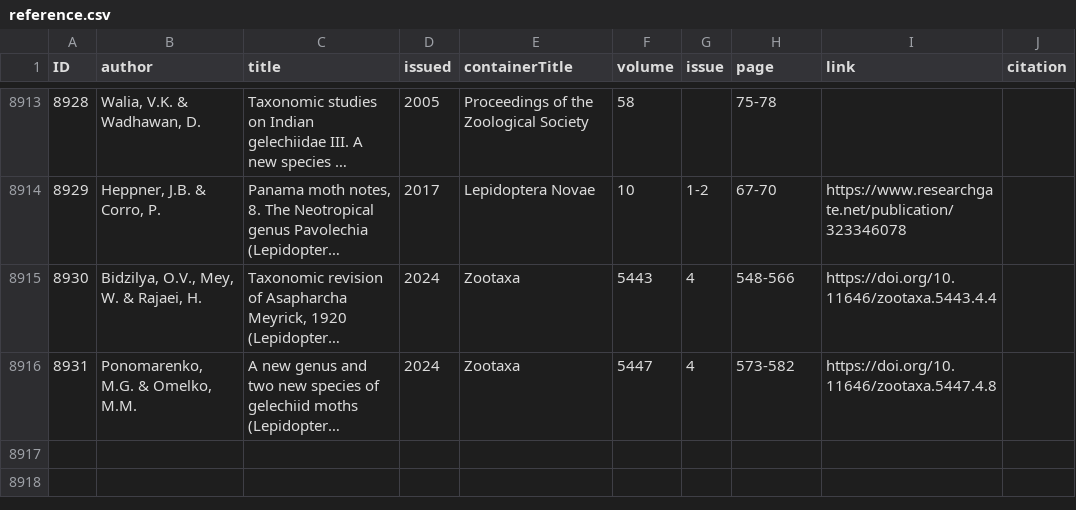
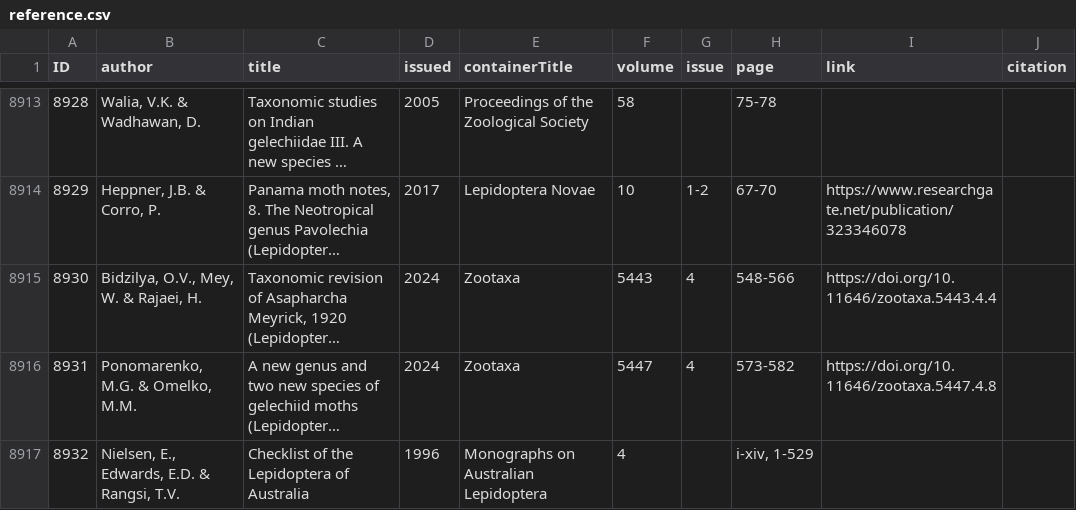
Before and after one commit to dhobern/Gelechiidae, a CSV file: coldp/data/reference.csv, drawn as a sheet; only a part is shown, gaps mark what is left out; long unchanged cells end in …; the diff names each change by its address in the sheet, - before the commit and + after, or states it on an @@ line.

Commit message:
Significant Australian combinations in Hemiarcha

```diff
--- a/coldp/data/reference.csv
+++ b/coldp/data/reference.csv
+row 8917: 8932 | Nielsen, E., Edwards, E.D. & Rangsi, T.V. | Checklist of the Lepidoptera of Australia | 1996 | Monographs on Australian Lepidoptera | 4 |  | i-xiv, 1-529
```
Also changed, not shown: coldp/data/namereference.csv, coldp/data/synonym.csv, 2 other files.
